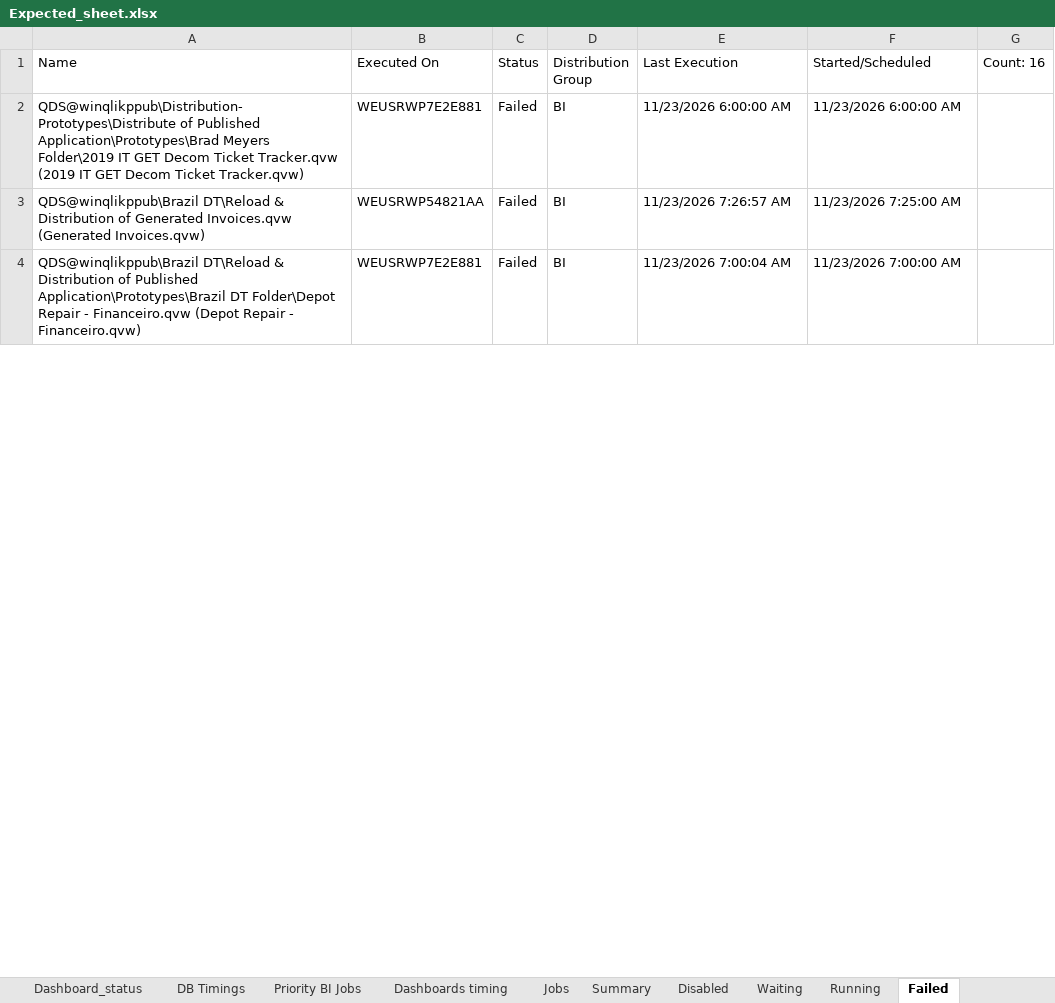
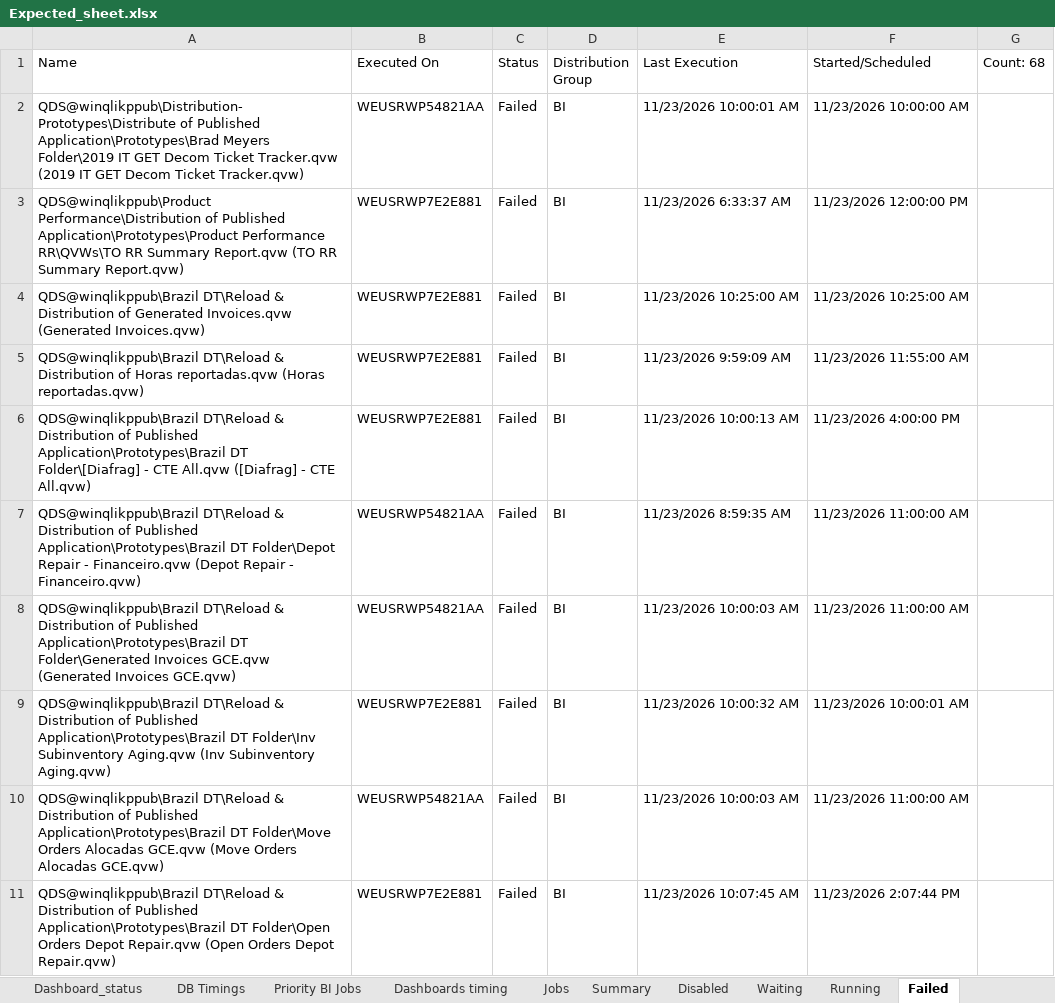
Before and after one commit to warriorcool1213-blip/Wabtec_Qlik_DB-s, an Excel workbook: Expected_sheet.xlsx, sheet Failed, drawn as a sheet; only a part is shown; values as stored, in another font and other column widths than the file's, no cell formats; addresses are those after the commit; the diff covers the shown part only; the diff names each change by its address in the sheet, - before the commit and + after, or states it on an @@ line.

```diff
--- a/Expected_sheet.xlsx (sheet Failed)
+++ b/Expected_sheet.xlsx (sheet Failed)
-G1: Count: 16
+G1: Count: 68
-B2 (Executed On): WEUSRWP7E2E881
+B2 (Executed On): WEUSRWP54821AA
-E2 (Last Execution): 11/23/2026 6:00:00 AM
+E2 (Last Execution): 11/23/2026 10:00:01 AM
-F2 (Started/Scheduled): 11/23/2026 6:00:00 AM
+F2 (Started/Scheduled): 11/23/2026 10:00:00 AM
+row 3: QDS@winqlikppub\Product Performance\Distribution of Published Application\Prototypes\Product Performance RR\QVWs\TO RR Summary Report.qvw (TO RR Summary Report.qvw) | WEUSRWP7E2E881 | Failed | BI | 11/23/2026 6:33:37 AM | 11/23/2026 12:00:00 PM
-B4 (Executed On): WEUSRWP54821AA
+B4 (Executed On): WEUSRWP7E2E881
-E4 (Last Execution): 11/23/2026 7:26:57 AM
+E4 (Last Execution): 11/23/2026 10:25:00 AM
-F4 (Started/Scheduled): 11/23/2026 7:25:00 AM
+F4 (Started/Scheduled): 11/23/2026 10:25:00 AM
+row 5: QDS@winqlikppub\Brazil DT\Reload & Distribution of Horas reportadas.qvw (Horas reportadas.qvw) | WEUSRWP7E2E881 | Failed | BI | 11/23/2026 9:59:09 AM | 11/23/2026 11:55:00 AM
+row 6: QDS@winqlikppub\Brazil DT\Reload & Distribution of Published Application\Prototypes\Brazil DT Folder\[Diafrag] - CTE All.qvw ([Diafrag] - CTE All.qvw) | WEUSRWP7E2E881 | Failed | BI | 11/23/2026 10:00:13 AM | 11/23/2026 4:00:00 PM
-B7 (Executed On): WEUSRWP7E2E881
+B7 (Executed On): WEUSRWP54821AA
-E7 (Last Execution): 11/23/2026 7:00:04 AM
+E7 (Last Execution): 11/23/2026 8:59:35 AM
-F7 (Started/Scheduled): 11/23/2026 7:00:00 AM
+F7 (Started/Scheduled): 11/23/2026 11:00:00 AM
+row 8: QDS@winqlikppub\Brazil DT\Reload & Distribution of Published Application\Prototypes\Brazil DT Folder\Generated Invoices GCE.qvw (Generated Invoices GCE.qvw) | WEUSRWP54821AA | Failed | BI | 11/23/2026 10:00:03 AM | 11/23/2026 11:00:00 AM
+row 9: QDS@winqlikppub\Brazil DT\Reload & Distribution of Published Application\Prototypes\Brazil DT Folder\Inv Subinventory Aging.qvw (Inv Subinventory Aging.qvw) | WEUSRWP7E2E881 | Failed | BI | 11/23/2026 10:00:32 AM | 11/23/2026 10:00:01 AM
+row 10: QDS@winqlikppub\Brazil DT\Reload & Distribution of Published Application\Prototypes\Brazil DT Folder\Move Orders Alocadas GCE.qvw (Move Orders Alocadas GCE.qvw) | WEUSRWP54821AA | Failed | BI | 11/23/2026 10:00:03 AM | 11/23/2026 11:00:00 AM
+row 11: QDS@winqlikppub\Brazil DT\Reload & Distribution of Published Application\Prototypes\Brazil DT Folder\Open Orders Depot Repair.qvw (Open Orders Depot Repair.qvw) | WEUSRWP7E2E881 | Failed | BI | 11/23/2026 10:07:45 AM | 11/23/2026 2:07:44 PM
```
Also changed, not shown: 45 added rows and 16 edited cells elsewhere in this sheet, sheet Waiting, sheet Jobs, sheet Running, sheet Dashboard_status, sheet Summary, sheet Dashboard_Alerts_PA, 3 more sheets, cell formats.
